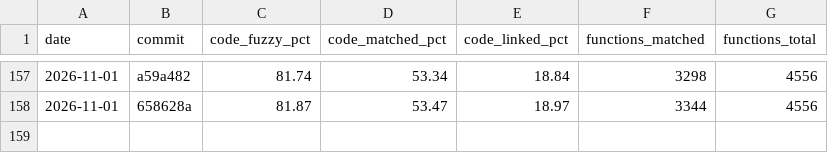
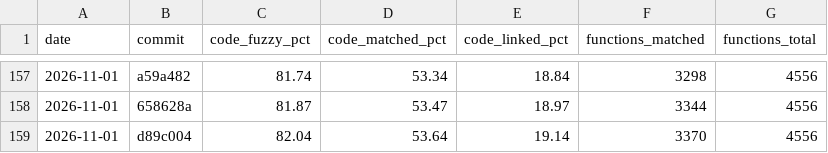
Before and after one commit to YggdrasziI/ts2-castaway-decomp, a CSV file: progress/eur/history.csv, drawn as a sheet; only a part is shown, gaps mark what is left out; the diff names each change by its address in the sheet, - before the commit and + after, or states it on an @@ line.

Commit message:
Record progress after the layout font and frame loader units

```diff
--- a/progress/eur/history.csv
+++ b/progress/eur/history.csv
+row 159: 2026-11-01 | d89c004 | 82.04 | 53.64 | 19.14 | 3370 | 4556
```
Also changed, not shown: 5 other files.
